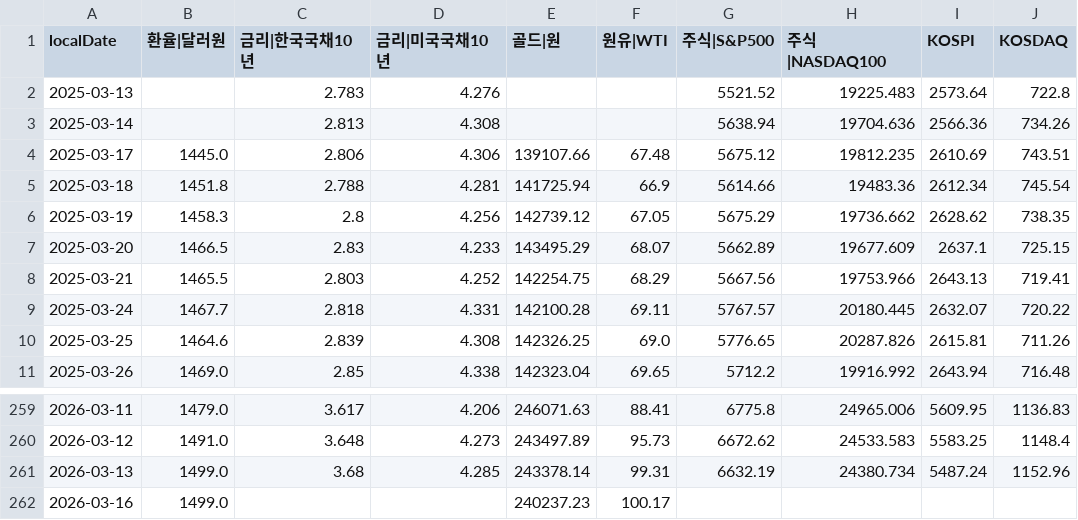
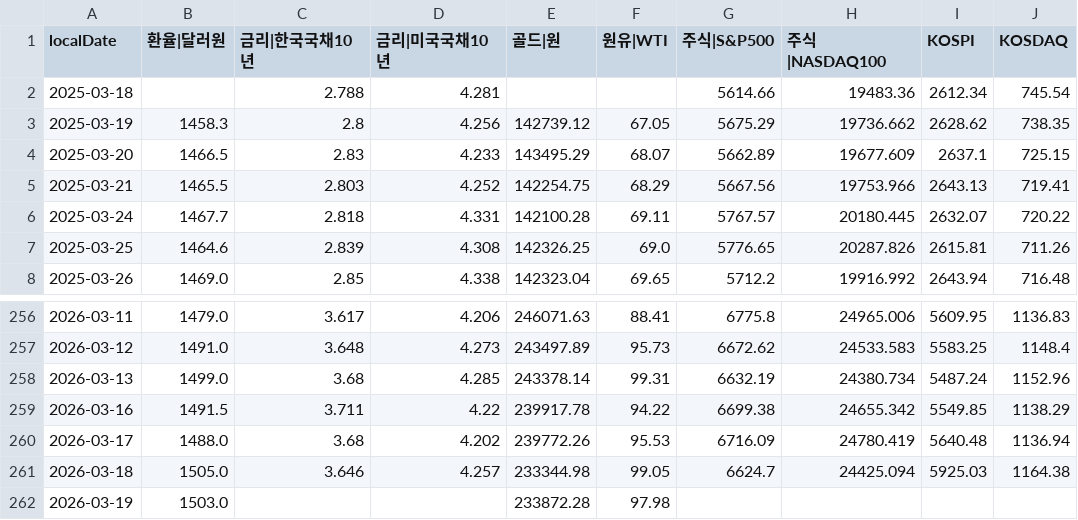
Before and after one commit to pinedance/quant-data-open, a TSV file: output/KR/economy/D/markets.tsv, drawn as a sheet; only a part is shown, gaps mark what is left out.

```diff
--- a/output/KR/economy/D/markets.tsv
+++ b/output/KR/economy/D/markets.tsv
@@ -1,6 +1,3 @@
 localDate	환율|달러원	금리|한국국채10년	금리|미국국채10년	골드|원	원유|WTI	주식|S&P500	주식|NASDAQ100	KOSPI	KOSDAQ
-2025-03-13		2.783	4.276			5521.52	19225.483	2573.64	722.8
-2025-03-14		2.813	4.308			5638.94	19704.636	2566.36	734.26
-2025-03-17	1445.0	2.806	4.306	139107.66	67.48	5675.12	19812.235	2610.69	743.51
-2025-03-18	1451.8	2.788	4.281	141725.94	66.9	5614.66	19483.36	2612.34	745.54
+2025-03-18		2.788	4.281			5614.66	19483.36	2612.34	745.54
 2025-03-19	1458.3	2.8	4.256	142739.12	67.05	5675.29	19736.662	2628.62	738.35
@@ -261,2 +258,5 @@ localDate	환율|달러원	금리|한국국채10년	금리|미국국채10년	골
 2026-03-13	1499.0	3.68	4.285	243378.14	99.31	6632.19	24380.734	5487.24	1152.96
-2026-03-16	1499.0			240237.23	100.17				
+2026-03-16	1491.5	3.711	4.22	239917.78	94.22	6699.38	24655.342	5549.85	1138.29
+2026-03-17	1488.0	3.68	4.202	239772.26	95.53	6716.09	24780.419	5640.48	1136.94
+2026-03-18	1505.0	3.646	4.257	233344.98	99.05	6624.7	24425.094	5925.03	1164.38
+2026-03-19	1503.0			233872.28	97.98				
```
Also changed, not shown: output/KR/economy/D/ECOS.tsv, output/US/economy/D/data.tsv, 1 other file.
